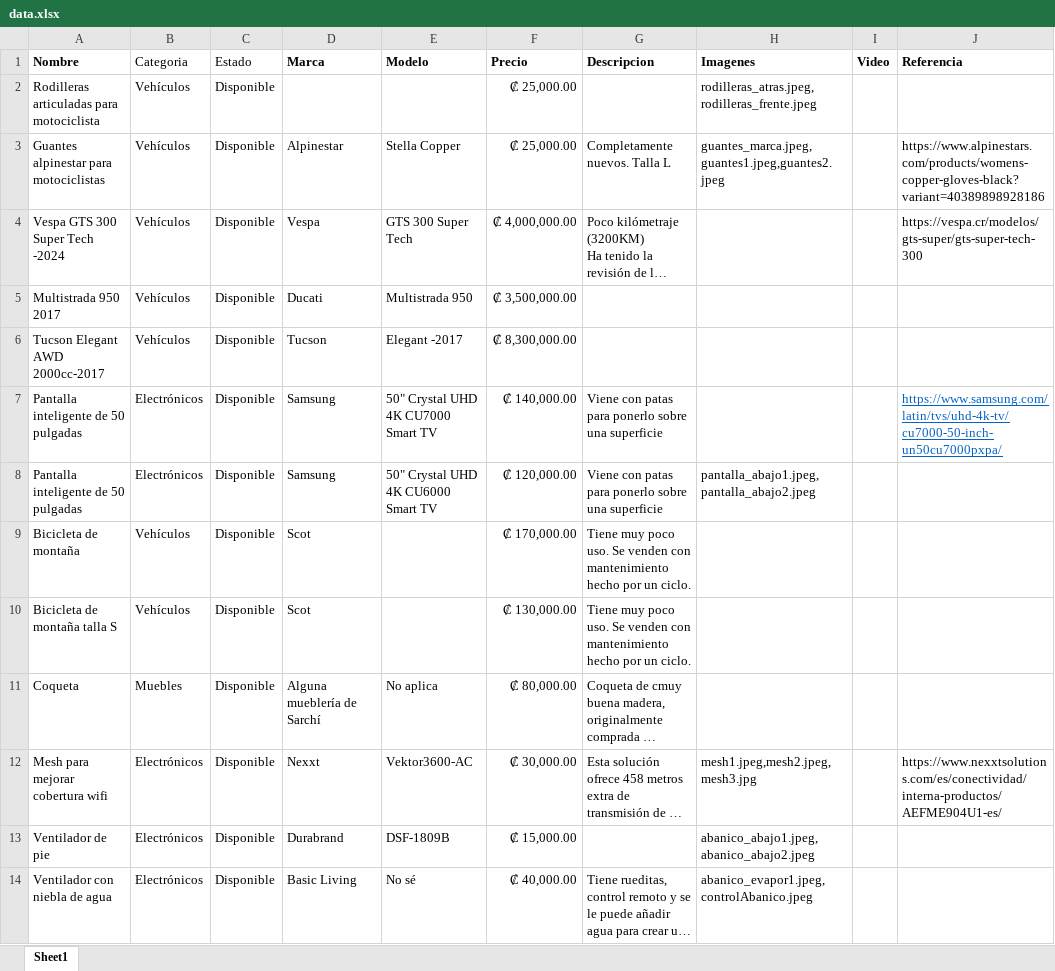
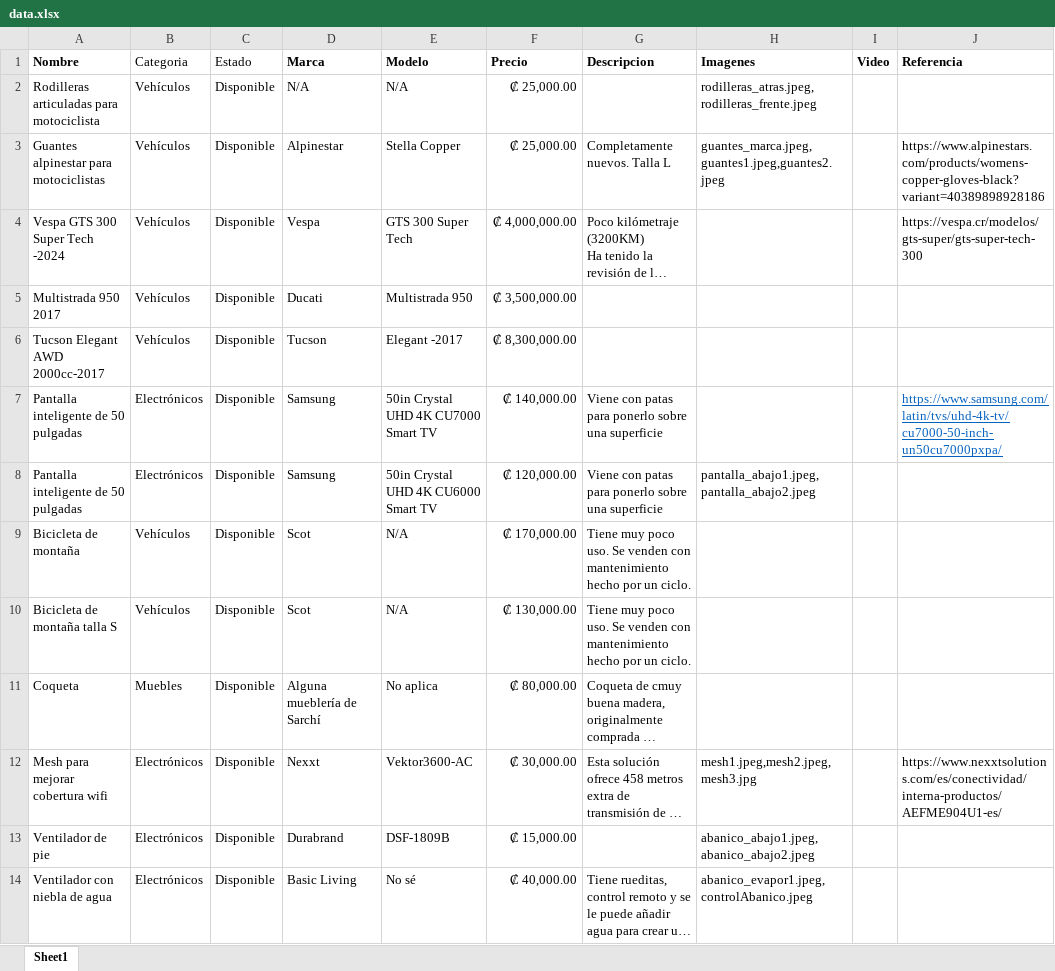
Before and after one commit to mmconejoh10/Venta_cosas_casa, an Excel workbook: data.xlsx, sheet Sheet1, drawn as a sheet; only a part is shown; long unchanged cells end in …; values as stored, in another font and other column widths than the file's, no borders; the diff covers the shown part only; the diff names each change by its address in the sheet, - before the commit and + after, or states it on an @@ line.

Commit message:
Cambie los modelos a N/A en el excel

```diff
--- a/data.xlsx (sheet Sheet1)
+++ b/data.xlsx (sheet Sheet1)
-D2 (Marca): (empty)
+D2 (Marca): N/A
-E2 (Modelo): (empty)
+E2 (Modelo): N/A
-E7 (Modelo): 50" Crystal UHD 4K CU7000 Smart TV
+E7 (Modelo): 50in Crystal UHD 4K CU7000 Smart TV
-E8 (Modelo): 50" Crystal UHD 4K CU6000 Smart TV
+E8 (Modelo): 50in Crystal UHD 4K CU6000 Smart TV
-E9:E10 (Modelo): (empty)
+E9:E10 (Modelo): N/A
```
Also changed, not shown: 36 edited cells elsewhere in this sheet.
